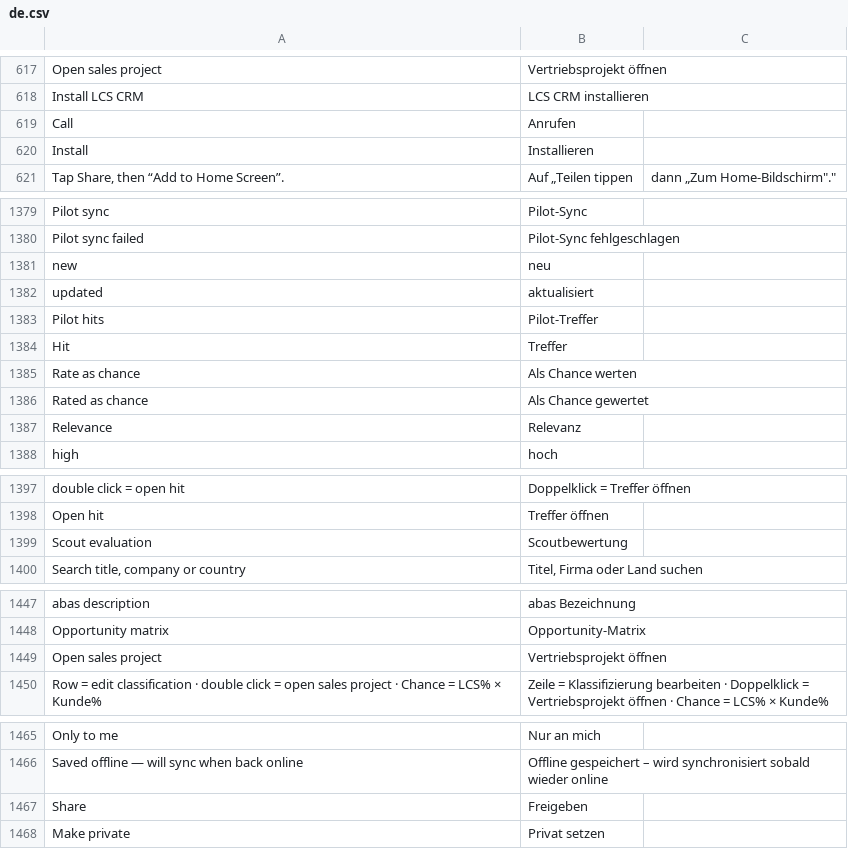
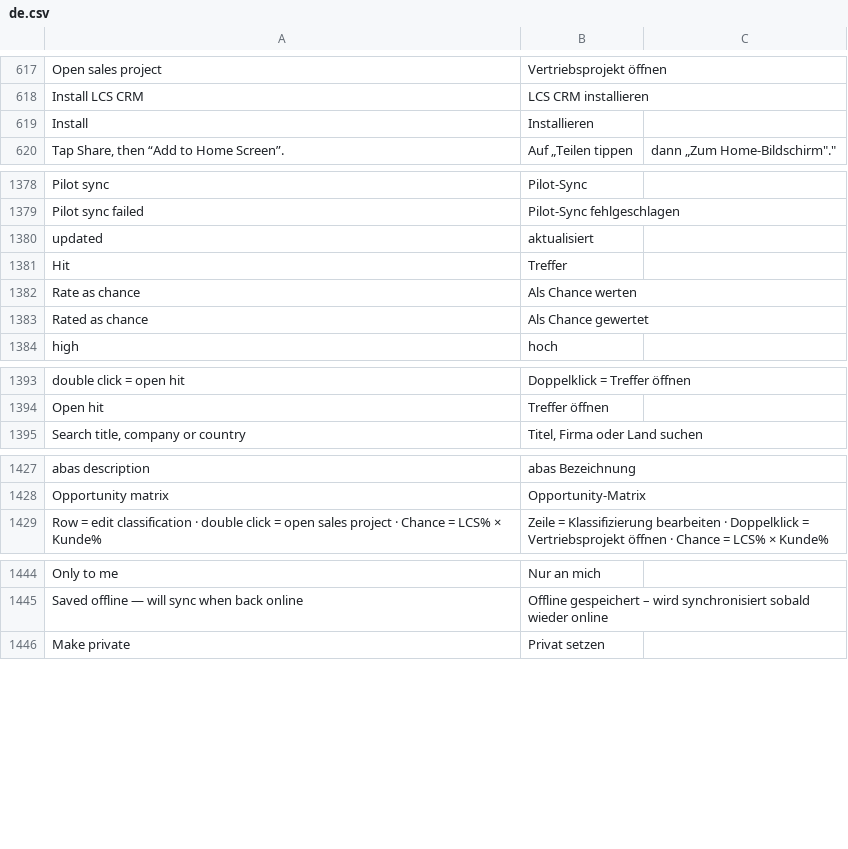
Before and after one commit to dpb97/crm, a CSV file: lcs_integrations/lcs_integrations/translations/de.csv, drawn as a sheet; only a part is shown, gaps mark what is left out; the diff covers the shown part only.

```diff
--- a/lcs_integrations/lcs_integrations/translations/de.csv
+++ b/lcs_integrations/lcs_integrations/translations/de.csv
@@ -618,3 +618,2 @@ Open sales project,Vertriebsprojekt öffnen
 Install LCS CRM,LCS CRM installieren
-Call,Anrufen
 Install,Installieren
@@ -1380,5 +1379,3 @@ Pilot sync,Pilot-Sync
 Pilot sync failed,Pilot-Sync fehlgeschlagen
-new,neu
 updated,aktualisiert
-Pilot hits,Pilot-Treffer
 Hit,Treffer
@@ -1386,3 +1383,2 @@ Rate as chance,Als Chance werten
 Rated as chance,Als Chance gewertet
-Relevance,Relevanz
 high,hoch
@@ -1398,3 +1394,2 @@ double click = open hit,Doppelklick = Treffer öffnen
 Open hit,Treffer öffnen
-Scout evaluation,Scoutbewertung
 "Search title, company or country","Titel, Firma oder Land suchen"
@@ -1448,3 +1428,2 @@ abas description,abas Bezeichnung
 Opportunity matrix,Opportunity-Matrix
-Open sales project,Vertriebsprojekt öffnen
 Row = edit classification · double click = open sales project · Chance = LCS% × Kunde%,Zeile = Klassifizierung bearbeiten · Doppelklick = Vertriebsprojekt öffnen · Chance = LCS% × Kunde%
@@ -1466,3 +1445,2 @@ Only to me,Nur an mich
 Saved offline — will sync when back online,Offline gespeichert – wird synchronisiert sobald wieder online
-Share,Freigeben
 Make private,Privat setzen
```
Also changed, not shown: 1 added row and 15 removed rows elsewhere in this file, 4 other files.
